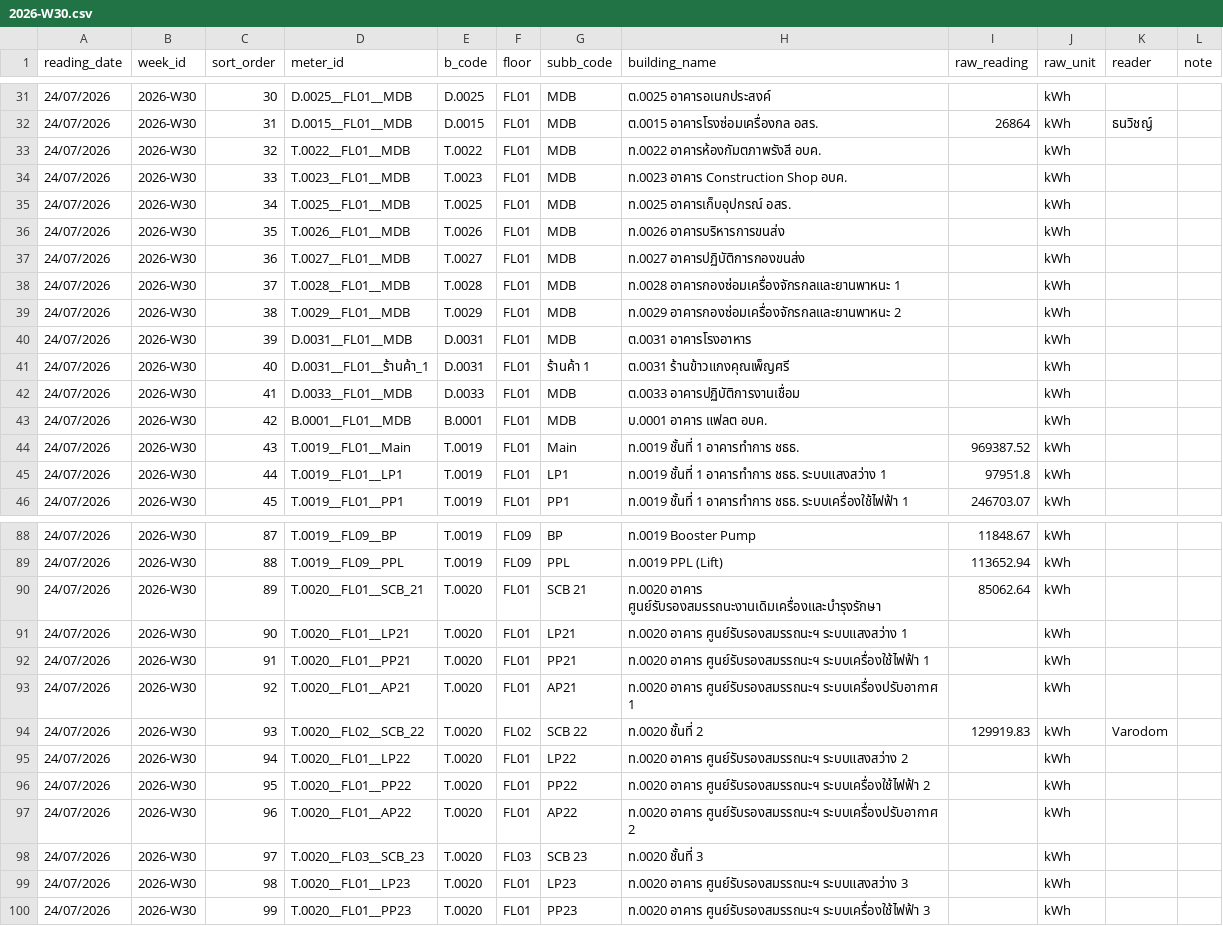
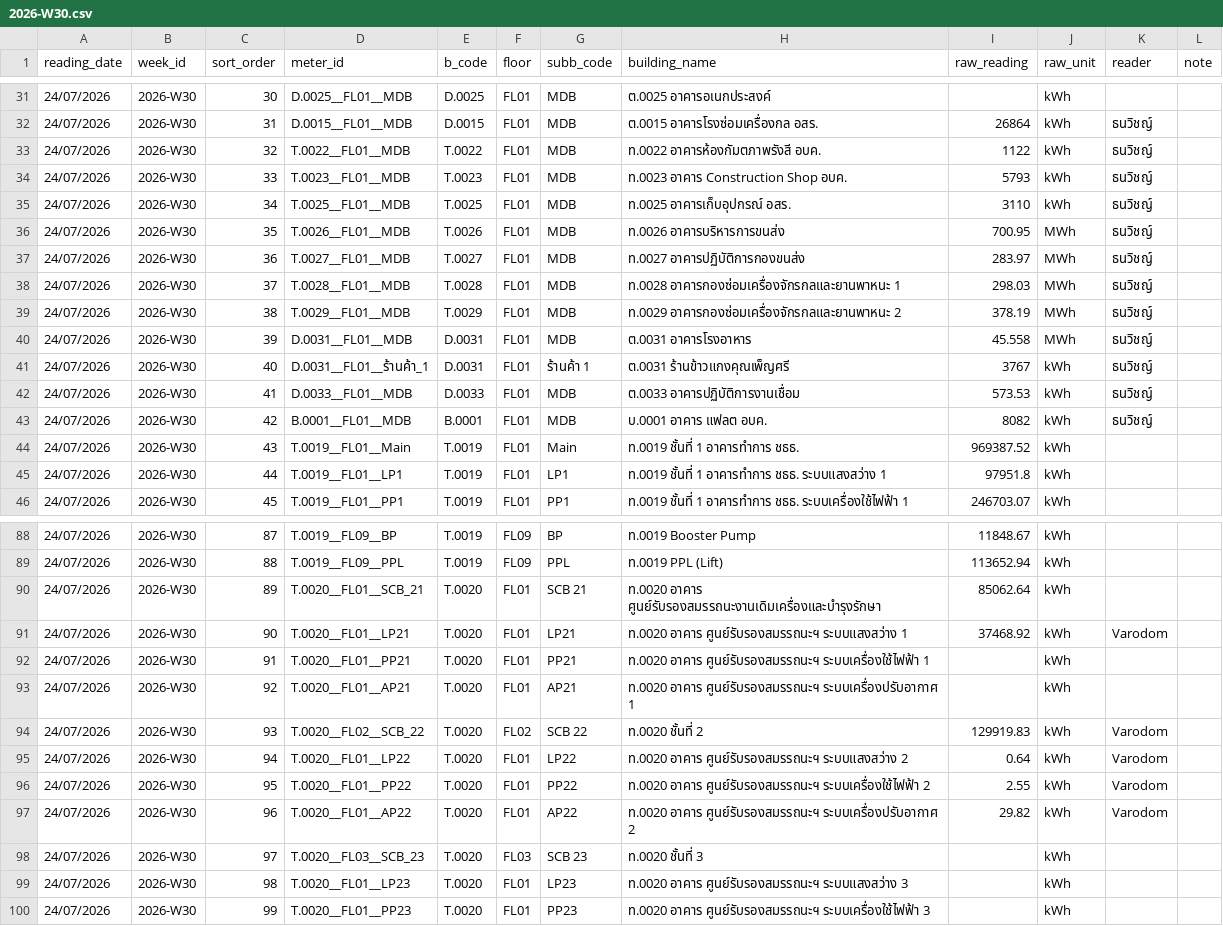
Before and after one commit to maleeart/Energy-Dashboard, a CSV file: forms/2026-W30.csv, drawn as a sheet; only a part is shown, gaps mark what is left out.

Commit message:
Update 2026-W30.csv via meter form

```diff
--- a/forms/2026-W30.csv
+++ b/forms/2026-W30.csv
@@ -32,13 +32,13 @@
 24/07/2026,2026-W30,31,D.0015__FL01__MDB,D.0015,FL01,MDB,ต.0015 อาคารโรงซ่อมเครื่องกล อสร.,26864,kWh,ธนวิชญ์,
-24/07/2026,2026-W30,32,T.0022__FL01__MDB,T.0022,FL01,MDB,ท.0022 อาคารห้องกัมตภาพรังสี อบค.,,kWh,,
-24/07/2026,2026-W30,33,T.0023__FL01__MDB,T.0023,FL01,MDB,ท.0023 อาคาร Construction Shop อบค.,,kWh,,
-24/07/2026,2026-W30,34,T.0025__FL01__MDB,T.0025,FL01,MDB,ท.0025 อาคารเก็บอุปกรณ์ อสร.,,kWh,,
-24/07/2026,2026-W30,35,T.0026__FL01__MDB,T.0026,FL01,MDB,ท.0026 อาคารบริหารการขนส่ง,,kWh,,
-24/07/2026,2026-W30,36,T.0027__FL01__MDB,T.0027,FL01,MDB,ท.0027 อาคารปฏิบัติการกองขนส่ง,,kWh,,
-24/07/2026,2026-W30,37,T.0028__FL01__MDB,T.0028,FL01,MDB,ท.0028 อาคารกองซ่อมเครื่องจักรกลและยานพาหนะ 1,,kWh,,
-24/07/2026,2026-W30,38,T.0029__FL01__MDB,T.0029,FL01,MDB,ท.0029 อาคารกองซ่อมเครื่องจักรกลและยานพาหนะ 2,,kWh,,
-24/07/2026,2026-W30,39,D.0031__FL01__MDB,D.0031,FL01,MDB,ต.0031 อาคารโรงอาหาร,,kWh,,
-24/07/2026,2026-W30,40,D.0031__FL01__ร้านค้า_1,D.0031,FL01,ร้านค้า 1,ต.0031 ร้านข้าวแกงคุณเพ็ญศรี,,kWh,,
-24/07/2026,2026-W30,41,D.0033__FL01__MDB,D.0033,FL01,MDB,ต.0033 อาคารปฏิบัติการงานเชื่อม,,kWh,,
-24/07/2026,2026-W30,42,B.0001__FL01__MDB,B.0001,FL01,MDB,บ.0001 อาคาร แฟลต อบค.,,kWh,,
+24/07/2026,2026-W30,32,T.0022__FL01__MDB,T.0022,FL01,MDB,ท.0022 อาคารห้องกัมตภาพรังสี อบค.,1122,kWh,ธนวิชญ์,
+24/07/2026,2026-W30,33,T.0023__FL01__MDB,T.0023,FL01,MDB,ท.0023 อาคาร Construction Shop อบค.,5793,kWh,ธนวิชญ์,
+24/07/2026,2026-W30,34,T.0025__FL01__MDB,T.0025,FL01,MDB,ท.0025 อาคารเก็บอุปกรณ์ อสร.,3110,kWh,ธนวิชญ์,
+24/07/2026,2026-W30,35,T.0026__FL01__MDB,T.0026,FL01,MDB,ท.0026 อาคารบริหารการขนส่ง,700.95,MWh,ธนวิชญ์,
+24/07/2026,2026-W30,36,T.0027__FL01__MDB,T.0027,FL01,MDB,ท.0027 อาคารปฏิบัติการกองขนส่ง,283.97,MWh,ธนวิชญ์,
+24/07/2026,2026-W30,37,T.0028__FL01__MDB,T.0028,FL01,MDB,ท.0028 อาคารกองซ่อมเครื่องจักรกลและยานพาหนะ 1,298.03,MWh,ธนวิชญ์,
+24/07/2026,2026-W30,38,T.0029__FL01__MDB,T.0029,FL01,MDB,ท.0029 อาคารกองซ่อมเครื่องจักรกลและยานพาหนะ 2,378.19,MWh,ธนวิชญ์,
+24/07/2026,2026-W30,39,D.0031__FL01__MDB,D.0031,FL01,MDB,ต.0031 อาคารโรงอาหาร,45.558,MWh,ธนวิชญ์,
+24/07/2026,2026-W30,40,D.0031__FL01__ร้านค้า_1,D.0031,FL01,ร้านค้า 1,ต.0031 ร้านข้าวแกงคุณเพ็ญศรี,3767,kWh,ธนวิชญ์,
+24/07/2026,2026-W30,41,D.0033__FL01__MDB,D.0033,FL01,MDB,ต.0033 อาคารปฏิบัติการงานเชื่อม,573.53,kWh,ธนวิชญ์,
+24/07/2026,2026-W30,42,B.0001__FL01__MDB,B.0001,FL01,MDB,บ.0001 อาคาร แฟลต อบค.,8082,kWh,ธนวิชญ์,
 24/07/2026,2026-W30,43,T.0019__FL01__Main,T.0019,FL01,Main,ท.0019 ชั้นที่ 1 อาคารทำการ ชธธ.,969387.52,kWh,,
@@ -90,3 +90,3 @@
 24/07/2026,2026-W30,89,T.0020__FL01__SCB_21,T.0020,FL01,SCB 21,ท.0020 อาคาร ศูนย์รับรองสมรรถนะงานเดิมเครื่องและบำรุงรักษา,85062.64,kWh,,
-24/07/2026,2026-W30,90,T.0020__FL01__LP21,T.0020,FL01,LP21,ท.0020 อาคาร ศูนย์รับรองสมรรถนะฯ ระบบแสงสว่าง 1,,kWh,,
+24/07/2026,2026-W30,90,T.0020__FL01__LP21,T.0020,FL01,LP21,ท.0020 อาคาร ศูนย์รับรองสมรรถนะฯ ระบบแสงสว่าง 1,37468.92,kWh,Varodom,
 24/07/2026,2026-W30,91,T.0020__FL01__PP21,T.0020,FL01,PP21,ท.0020 อาคาร ศูนย์รับรองสมรรถนะฯ ระบบเครื่องใช้ไฟฟ้า 1,,kWh,,
@@ -94,5 +94,5 @@
 24/07/2026,2026-W30,93,T.0020__FL02__SCB_22,T.0020,FL02,SCB 22,ท.0020 ชั้นที่ 2,129919.83,kWh,Varodom,
-24/07/2026,2026-W30,94,T.0020__FL01__LP22,T.0020,FL01,LP22,ท.0020 อาคาร ศูนย์รับรองสมรรถนะฯ ระบบแสงสว่าง 2,,kWh,,
-24/07/2026,2026-W30,95,T.0020__FL01__PP22,T.0020,FL01,PP22,ท.0020 อาคาร ศูนย์รับรองสมรรถนะฯ ระบบเครื่องใช้ไฟฟ้า 2,,kWh,,
-24/07/2026,2026-W30,96,T.0020__FL01__AP22,T.0020,FL01,AP22,ท.0020 อาคาร ศูนย์รับรองสมรรถนะฯ ระบบเครื่องปรับอากาศ 2,,kWh,,
+24/07/2026,2026-W30,94,T.0020__FL01__LP22,T.0020,FL01,LP22,ท.0020 อาคาร ศูนย์รับรองสมรรถนะฯ ระบบแสงสว่าง 2,0.64,kWh,Varodom,
+24/07/2026,2026-W30,95,T.0020__FL01__PP22,T.0020,FL01,PP22,ท.0020 อาคาร ศูนย์รับรองสมรรถนะฯ ระบบเครื่องใช้ไฟฟ้า 2,2.55,kWh,Varodom,
+24/07/2026,2026-W30,96,T.0020__FL01__AP22,T.0020,FL01,AP22,ท.0020 อาคาร ศูนย์รับรองสมรรถนะฯ ระบบเครื่องปรับอากาศ 2,29.82,kWh,Varodom,
 24/07/2026,2026-W30,97,T.0020__FL03__SCB_23,T.0020,FL03,SCB 23,ท.0020 ชั้นที่ 3,,kWh,,
```
